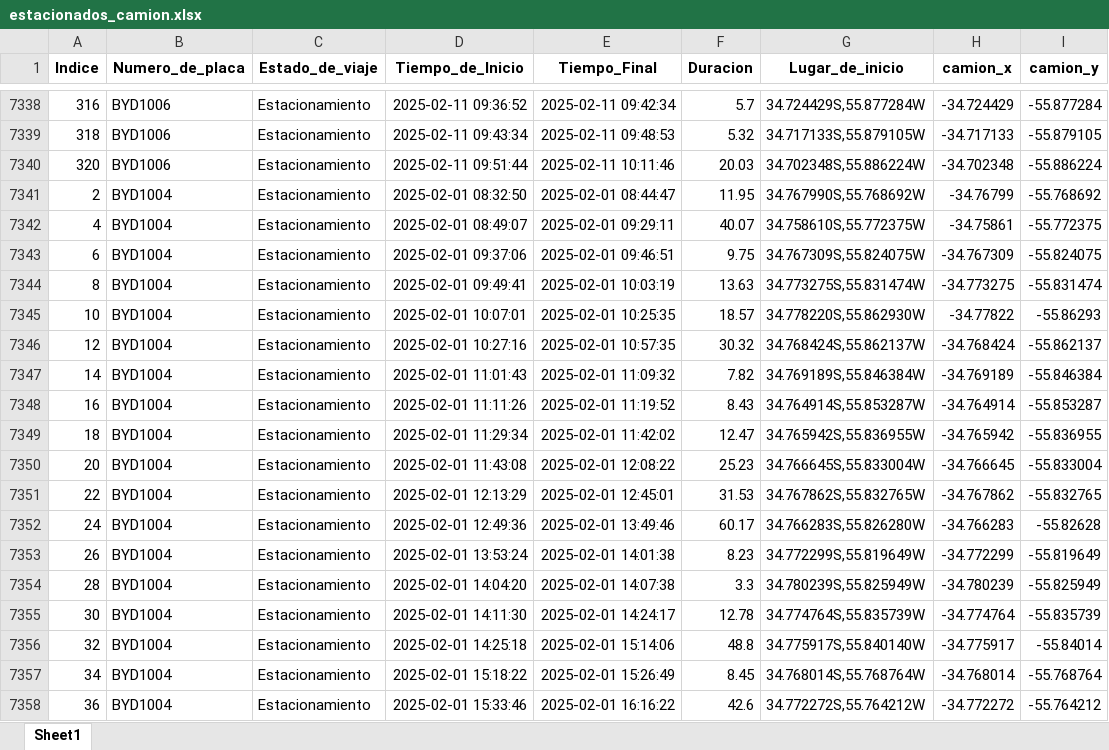
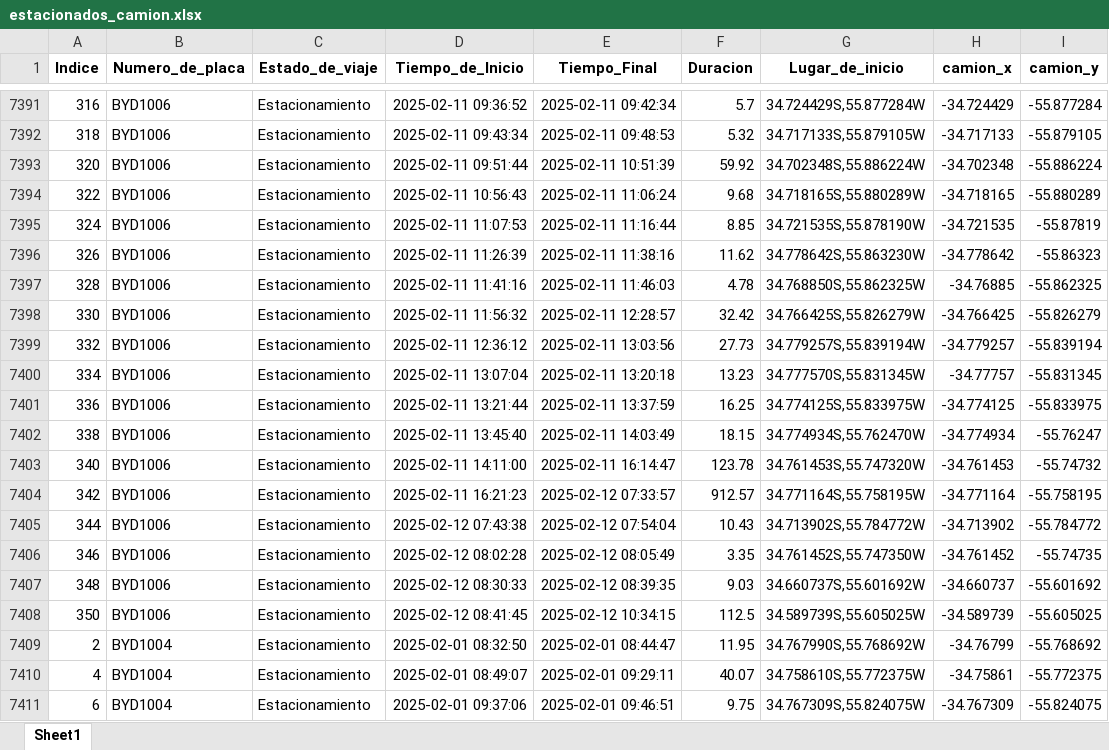
Before and after one commit to bisturito/1-ORIGINAL-DimalMaps, an Excel workbook: data/Limpia/estacionados_camion.xlsx, sheet Sheet1, drawn as a sheet; only a part is shown, gaps mark what is left out; the shorter side is filled out with more unchanged rows; values as stored, in another font and other column widths than the file's, no borders; addresses are those after the commit; the diff covers the shown part only; the diff names each change by its address in the sheet, - before the commit and + after, or states it on an @@ line.

```diff
--- a/data/Limpia/estacionados_camion.xlsx (sheet Sheet1)
+++ b/data/Limpia/estacionados_camion.xlsx (sheet Sheet1)
-E7393 (Tiempo_Final): 2025-02-11 10:11:46
+E7393 (Tiempo_Final): 2025-02-11 10:51:39
-F7393 (Duracion): 20.03
+F7393 (Duracion): 59.92
+row 7394: 322 | BYD1006 | Estacionamiento | 2025-02-11 10:56:43 | 2025-02-11 11:06:24 | 9.68 | 34.718165S,55.880289W | -34.718165 | -55.880289
+row 7395: 324 | BYD1006 | Estacionamiento | 2025-02-11 11:07:53 | 2025-02-11 11:16:44 | 8.85 | 34.721535S,55.878190W | -34.721535 | -55.87819
+row 7396: 326 | BYD1006 | Estacionamiento | 2025-02-11 11:26:39 | 2025-02-11 11:38:16 | 11.62 | 34.778642S,55.863230W | -34.778642 | -55.86323
+row 7397: 328 | BYD1006 | Estacionamiento | 2025-02-11 11:41:16 | 2025-02-11 11:46:03 | 4.78 | 34.768850S,55.862325W | -34.76885 | -55.862325
+row 7398: 330 | BYD1006 | Estacionamiento | 2025-02-11 11:56:32 | 2025-02-11 12:28:57 | 32.42 | 34.766425S,55.826279W | -34.766425 | -55.826279
+row 7399: 332 | BYD1006 | Estacionamiento | 2025-02-11 12:36:12 | 2025-02-11 13:03:56 | 27.73 | 34.779257S,55.839194W | -34.779257 | -55.839194
+row 7400: 334 | BYD1006 | Estacionamiento | 2025-02-11 13:07:04 | 2025-02-11 13:20:18 | 13.23 | 34.777570S,55.831345W | -34.77757 | -55.831345
+row 7401: 336 | BYD1006 | Estacionamiento | 2025-02-11 13:21:44 | 2025-02-11 13:37:59 | 16.25 | 34.774125S,55.833975W | -34.774125 | -55.833975
+row 7402: 338 | BYD1006 | Estacionamiento | 2025-02-11 13:45:40 | 2025-02-11 14:03:49 | 18.15 | 34.774934S,55.762470W | -34.774934 | -55.76247
+row 7403: 340 | BYD1006 | Estacionamiento | 2025-02-11 14:11:00 | 2025-02-11 16:14:47 | 123.78 | 34.761453S,55.747320W | -34.761453 | -55.74732
+row 7404: 342 | BYD1006 | Estacionamiento | 2025-02-11 16:21:23 | 2025-02-12 07:33:57 | 912.57 | 34.771164S,55.758195W | -34.771164 | -55.758195
+row 7405: 344 | BYD1006 | Estacionamiento | 2025-02-12 07:43:38 | 2025-02-12 07:54:04 | 10.43 | 34.713902S,55.784772W | -34.713902 | -55.784772
+row 7406: 346 | BYD1006 | Estacionamiento | 2025-02-12 08:02:28 | 2025-02-12 08:05:49 | 3.35 | 34.761452S,55.747350W | -34.761452 | -55.74735
+row 7407: 348 | BYD1006 | Estacionamiento | 2025-02-12 08:30:33 | 2025-02-12 08:39:35 | 9.03 | 34.660737S,55.601692W | -34.660737 | -55.601692
+row 7408: 350 | BYD1006 | Estacionamiento | 2025-02-12 08:41:45 | 2025-02-12 10:34:15 | 112.5 | 34.589739S,55.605025W | -34.589739 | -55.605025
```
Also changed, not shown: 80 added rows and 12 edited cells elsewhere in this sheet, data/Limpia/Tabla_Proyectos_Clientes.xlsx, data/Limpia/Ubicaciones_direcciones.xlsx, 12 other files.
